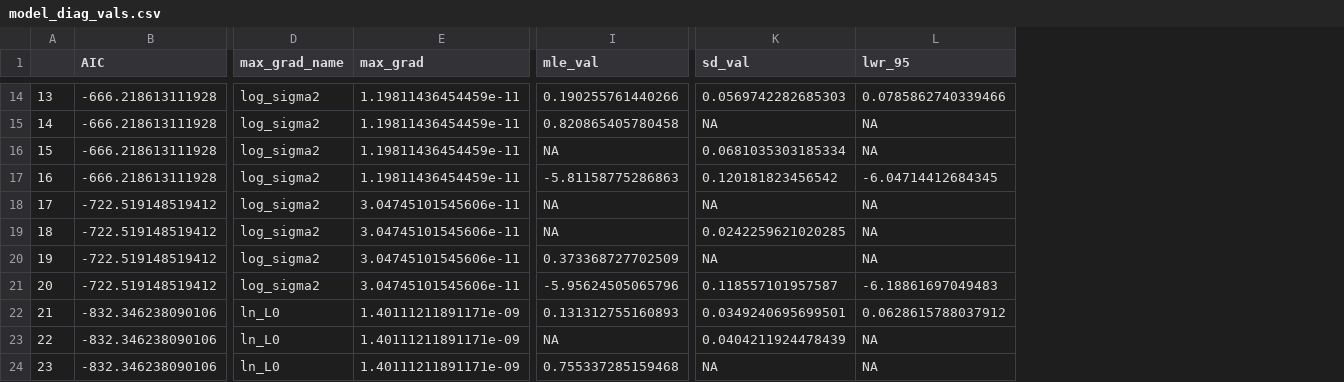
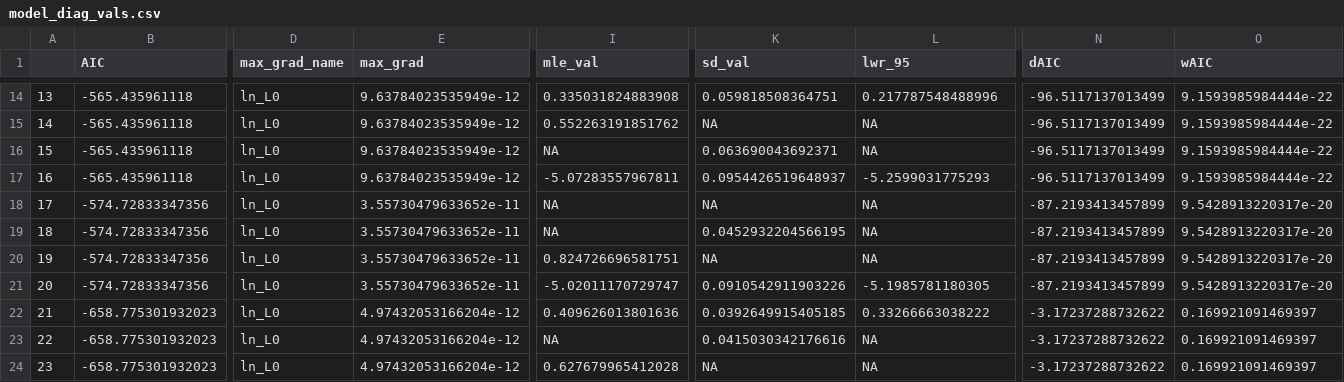
Before and after one commit to chengmatt/GMRF_WAA, a CSV file: output/model_diag_vals.csv, drawn as a sheet; only a part is shown, gaps mark what is left out; the diff covers the shown part only; the diff names each change by its address in the sheet, - before the commit and + after, or states it on an @@ line.

```diff
--- a/output/model_diag_vals.csv
+++ b/output/model_diag_vals.csv
+column N (dAIC), rows 14-24: -96.5117137013499 | -96.5117137013499 | -96.5117137013499 | -96.5117137013499 | -87.2193413457899 | -87.2193413457899 | -87.2193413457899 | -87.2193413457899 | -3.17237288732622 | -3.17237288732622 | -3.17237288732622
+column O (wAIC), rows 14-24: 9.1593985984444e-22 | 9.1593985984444e-22 | 9.1593985984444e-22 | 9.1593985984444e-22 | 9.5428913220317e-20 | 9.5428913220317e-20 | 9.5428913220317e-20 | 9.5428913220317e-20 | 0.169921091469397 | 0.169921091469397 | 0.169921091469397
-B14:B17 (AIC): -666.218613111928
+B14:B17 (AIC): -565.435961118
-D14:D21 (max_grad_name): log_sigma2
+D14:D21 (max_grad_name): ln_L0
-E14:E17 (max_grad): 1.19811436454459e-11
+E14:E17 (max_grad): 9.63784023535949e-12
-I14 (mle_val): 0.190255761440266
+I14 (mle_val): 0.335031824883908
-K14 (sd_val): 0.0569742282685303
+K14 (sd_val): 0.059818508364751
-L14 (lwr_95): 0.0785862740339466
+L14 (lwr_95): 0.217787548488996
-I15 (mle_val): 0.820865405780458
+I15 (mle_val): 0.552263191851762
-K16 (sd_val): 0.0681035303185334
+K16 (sd_val): 0.063690043692371
-I17 (mle_val): -5.81158775286863
+I17 (mle_val): -5.07283557967811
-K17 (sd_val): 0.120181823456542
+K17 (sd_val): 0.0954426519648937
-L17 (lwr_95): -6.04714412684345
+L17 (lwr_95): -5.2599031775293
-B18:B21 (AIC): -722.519148519412
+B18:B21 (AIC): -574.72833347356
-E18:E21 (max_grad): 3.04745101545606e-11
+E18:E21 (max_grad): 3.55730479633652e-11
-K19 (sd_val): 0.0242259621020285
+K19 (sd_val): 0.0452932204566195
-I20 (mle_val): 0.373368727702509
+I20 (mle_val): 0.824726696581751
-I21 (mle_val): -5.95624505065796
+I21 (mle_val): -5.02011170729747
-K21 (sd_val): 0.118557101957587
+K21 (sd_val): 0.0910542911903226
-L21 (lwr_95): -6.18861697049483
+L21 (lwr_95): -5.1985781180305
-B22:B24 (AIC): -832.346238090106
+B22:B24 (AIC): -658.775301932023
-E22:E24 (max_grad): 1.40111211891171e-09
+E22:E24 (max_grad): 4.97432053166204e-12
-I22 (mle_val): 0.131312755160893
+I22 (mle_val): 0.409626013801636
-K22 (sd_val): 0.0349240695699501
+K22 (sd_val): 0.0392649915405185
-L22 (lwr_95): 0.0628615788037912
+L22 (lwr_95): 0.33266663038222
-K23 (sd_val): 0.0404211924478439
+K23 (sd_val): 0.0415030342176616
-I24 (mle_val): 0.755337285159468
+I24 (mle_val): 0.627679965412028
```
Also changed, not shown: 108 edited cells elsewhere in this file, 17 other files.
